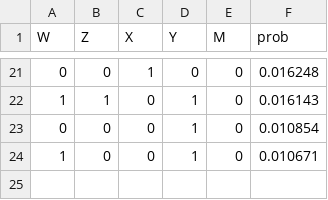
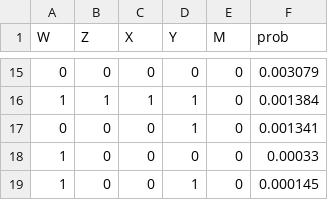
Before and after one commit to tmaringgele/optimal-experiments-for-partial-ID, a CSV file: potency_computation/data/figure-15-obs.csv, drawn as a sheet; only a part is shown, gaps mark what is left out; the diff covers the shown part only.

```diff
--- a/potency_computation/data/figure-15-obs.csv
+++ b/potency_computation/data/figure-15-obs.csv
@@ -21,4 +15,5 @@ W,Z,X,Y,M,prob
-0,0,1,0,0,0.016248
-1,1,0,1,0,0.016143
-0,0,0,1,0,0.010854
-1,0,0,1,0,0.010671
+0,0,0,0,0,0.003079
+1,1,1,1,0,0.001384
+0,0,0,1,0,0.001341
+1,0,0,0,0,0.00033
+1,0,0,1,0,0.000145
```
Also changed, not shown: 2 added rows, 8 removed rows and 24 edited cells elsewhere in this file, 1 other file.
